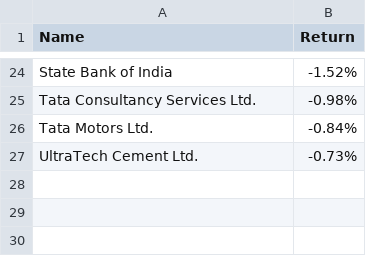
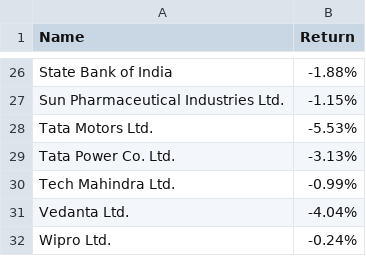
Before and after one commit to vishukapoor/Syllexa, a CSV file: Syllexa.github.io/Weekly Looser/data.csv, drawn as a sheet; only a part is shown, gaps mark what is left out; the diff covers the shown part only.

Commit message:
Data Updated

```diff
--- a/Syllexa.github.io/Weekly Looser/data.csv
+++ b/Syllexa.github.io/Weekly Looser/data.csv
@@ -24,4 +26,7 @@
-"State Bank of India","-1.52%"
-"Tata Consultancy Services Ltd.","-0.98%"
-"Tata Motors Ltd.","-0.84%"
-"UltraTech Cement Ltd.","-0.73%"
+"State Bank of India","-1.88%"
+"Sun Pharmaceutical Industries Ltd.","-1.15%"
+"Tata Motors Ltd.","-5.53%"
+"Tata Power Co. Ltd.","-3.13%"
+"Tech Mahindra Ltd.","-0.99%"
+"Vedanta Ltd.","-4.04%"
+"Wipro Ltd.","-0.24%"
```
Also changed, not shown: 10 added rows, 8 removed rows and 14 edited cells elsewhere in this file, Syllexa.github.io/Currency/Currency.csv, Syllexa.github.io/Market-Movement/data.csv, 3 other files.
